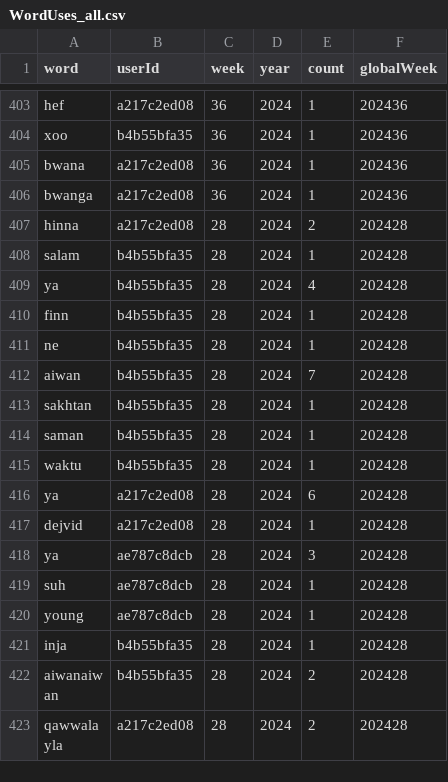
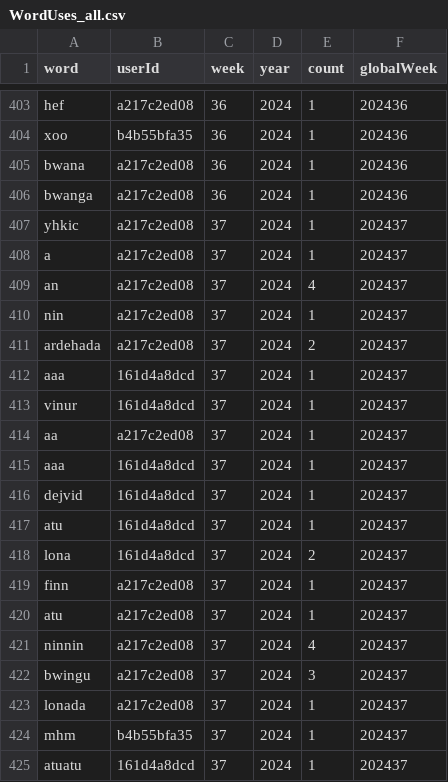
Before and after one commit to conlangclub/pidgin-island-quest-data, a CSV file: WordUses_all.csv, drawn as a sheet; only a part is shown, gaps mark what is left out; the shorter side is filled out with more unchanged rows; the diff covers the shown part only; the diff names each change by its address in the sheet, - before the commit and + after, or states it on an @@ line.

Commit message:
data update Wed 11 Sep 2024 05:30:02 PM UTC

```diff
--- a/WordUses_all.csv
+++ b/WordUses_all.csv
+row 407: yhkic | a217c2ed08 | 37 | 2024 | 1 | 202437
+row 408: a | a217c2ed08 | 37 | 2024 | 1 | 202437
+row 409: an | a217c2ed08 | 37 | 2024 | 4 | 202437
+row 410: nin | a217c2ed08 | 37 | 2024 | 1 | 202437
+row 411: ardehada | a217c2ed08 | 37 | 2024 | 2 | 202437
+row 412: aaa | 161d4a8dcd | 37 | 2024 | 1 | 202437
+row 413: vinur | 161d4a8dcd | 37 | 2024 | 1 | 202437
+row 414: aa | a217c2ed08 | 37 | 2024 | 1 | 202437
+row 415: aaa | 161d4a8dcd | 37 | 2024 | 1 | 202437
+row 416: dejvid | 161d4a8dcd | 37 | 2024 | 1 | 202437
+row 417: atu | 161d4a8dcd | 37 | 2024 | 1 | 202437
+row 418: lona | 161d4a8dcd | 37 | 2024 | 2 | 202437
+row 419: finn | a217c2ed08 | 37 | 2024 | 1 | 202437
+row 420: atu | a217c2ed08 | 37 | 2024 | 1 | 202437
+row 421: ninnin | a217c2ed08 | 37 | 2024 | 4 | 202437
+row 422: bwingu | a217c2ed08 | 37 | 2024 | 3 | 202437
+row 423: lonada | a217c2ed08 | 37 | 2024 | 1 | 202437
+row 424: mhm | b4b55bfa35 | 37 | 2024 | 1 | 202437
+row 425: atuatu | 161d4a8dcd | 37 | 2024 | 1 | 202437
```
Also changed, not shown: 14 added rows elsewhere in this file, weekly_word_stats.csv, word_stats.csv, 1 other file.
